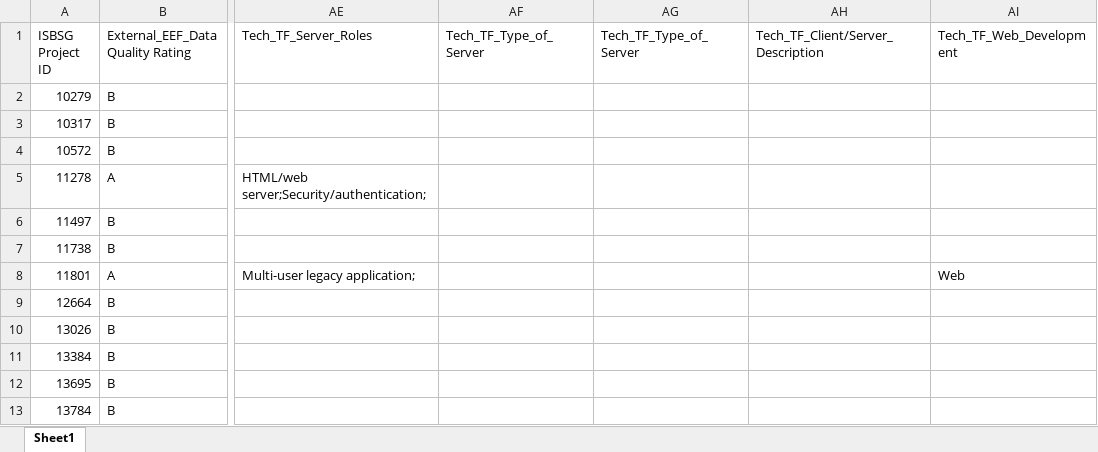
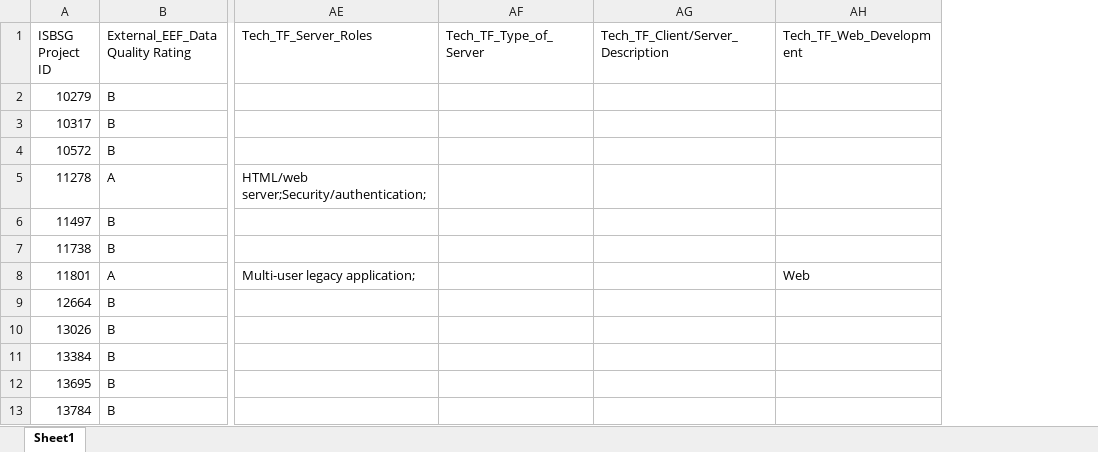
Before and after one commit to jdchen5/early_agile_estimator, an Excel workbook: data/sample_clean_a_agile_only.xlsx, sheet Sheet1, drawn as a sheet; only a part is shown, gaps mark what is left out; values as stored, in another font and other column widths than the file's, no borders; the diff names each change by its address in the sheet, - before the commit and + after, or states it on an @@ line.

Commit message:
Update sample_clean_a_agile_only.xlsx

```diff
--- a/data/sample_clean_a_agile_only.xlsx (sheet Sheet1)
+++ b/data/sample_clean_a_agile_only.xlsx (sheet Sheet1)
-column AG (Tech_TF_Type_of_Server), empty
```
